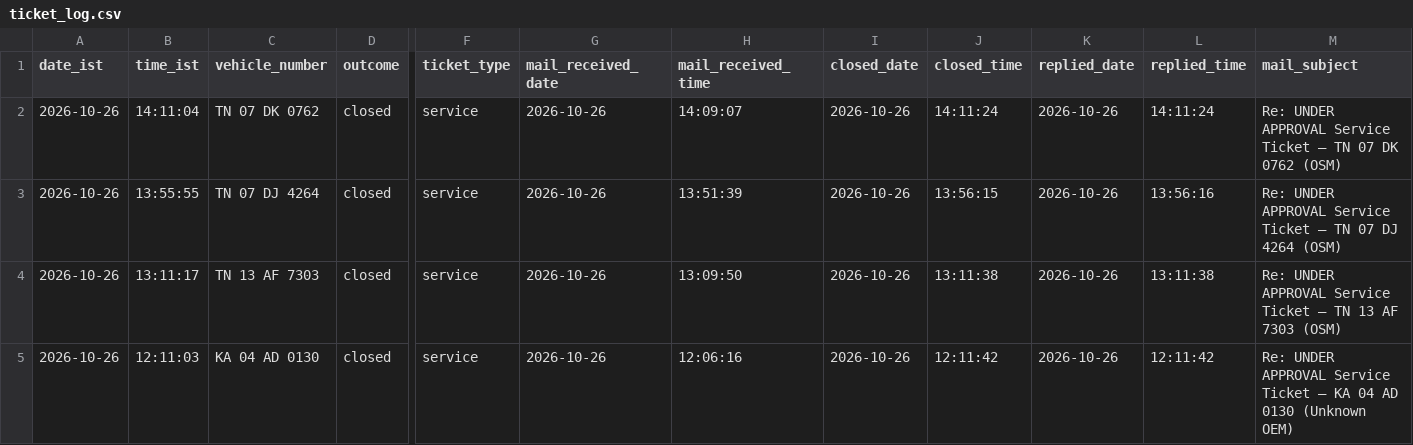
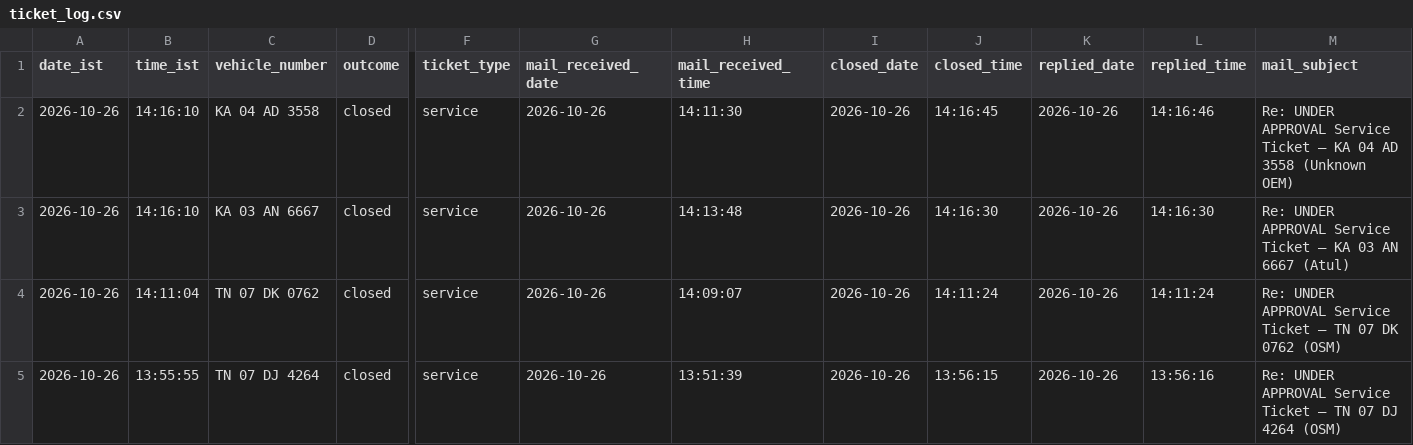
Before and after one commit to Lipsita-Panda/Fyn-Ticket-Closing-Automation, a CSV file: logs/ticket_log.csv, drawn as a sheet; only a part is shown, gaps mark what is left out; the shorter side is filled out with more unchanged rows; rows hold the shown columns only; the diff names each change by its address in the sheet, - before the commit and + after, or states it on an @@ line.

```diff
--- a/logs/ticket_log.csv
+++ b/logs/ticket_log.csv
+row 2: 2026-10-26 | 14:16:10 | KA 04 AD 3558 | closed | service | 2026-10-26 | 14:11:30 | 2026-10-26 | 14:16:45 | 2026-10-26 | 14:16:46 | Re: UNDER APPROVAL Service Ticket – KA 04 AD 3558 (Unknown OEM)
+row 3: 2026-10-26 | 14:16:10 | KA 03 AN 6667 | closed | service | 2026-10-26 | 14:13:48 | 2026-10-26 | 14:16:30 | 2026-10-26 | 14:16:30 | Re: UNDER APPROVAL Service Ticket – KA 03 AN 6667 (Atul)
```
